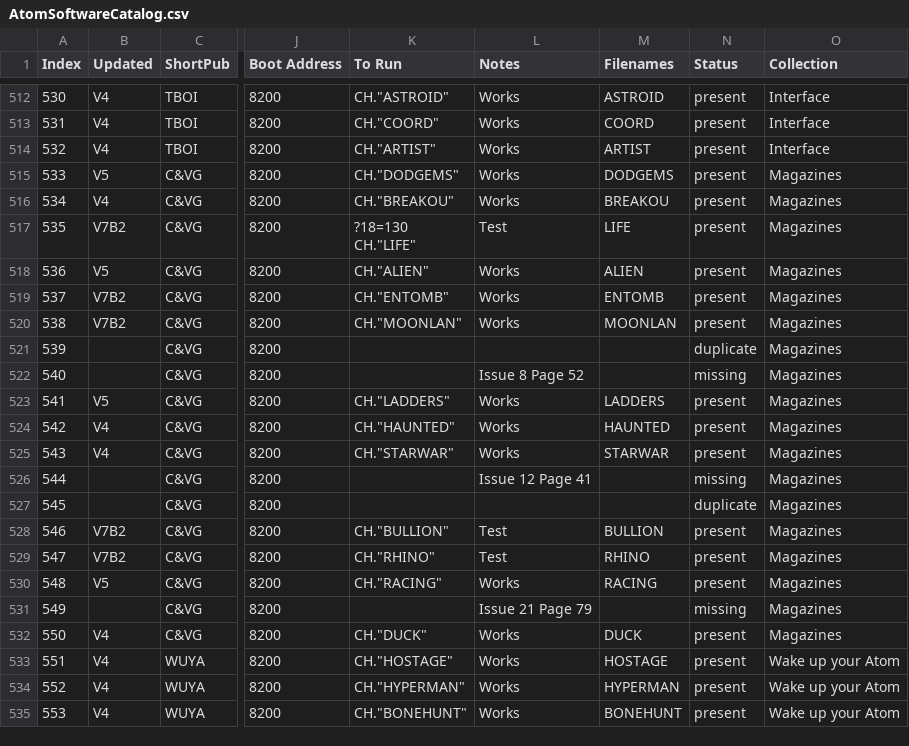
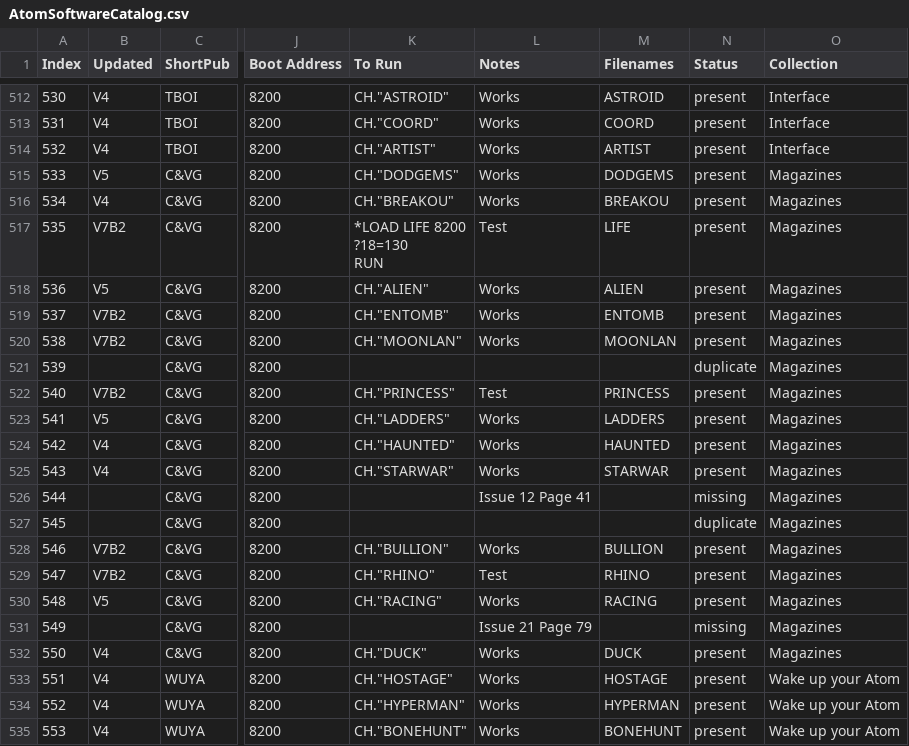
Before and after one commit to hoglet67/AtomSoftwareArchive, a CSV file: catalog/AtomSoftwareCatalog.csv, drawn as a sheet; only a part is shown, gaps mark what is left out; ↵ is a line break in a cell; the diff names each change by its address in the sheet, - before the commit and + after, or states it on an @@ line.

Commit message:
V7Beta3 additions; C&VG Catalog updates

```diff
--- a/catalog/AtomSoftwareCatalog.csv
+++ b/catalog/AtomSoftwareCatalog.csv
-K517 (To Run): ?18=130 ↵ CH."LIFE"
+K517 (To Run): *LOAD LIFE 8200 ↵ ?18=130 ↵ RUN
-B522 (Updated): (empty)
+B522 (Updated): V7B2
-K522 (To Run): (empty)
+K522 (To Run): CH."PRINCESS"
-L522 (Notes): Issue 8 Page 52
+L522 (Notes): Test
-M522 (Filenames): (empty)
+M522 (Filenames): PRINCESS
-N522 (Status): missing
+N522 (Status): present
-L528 (Notes): Test
+L528 (Notes): Works
```
